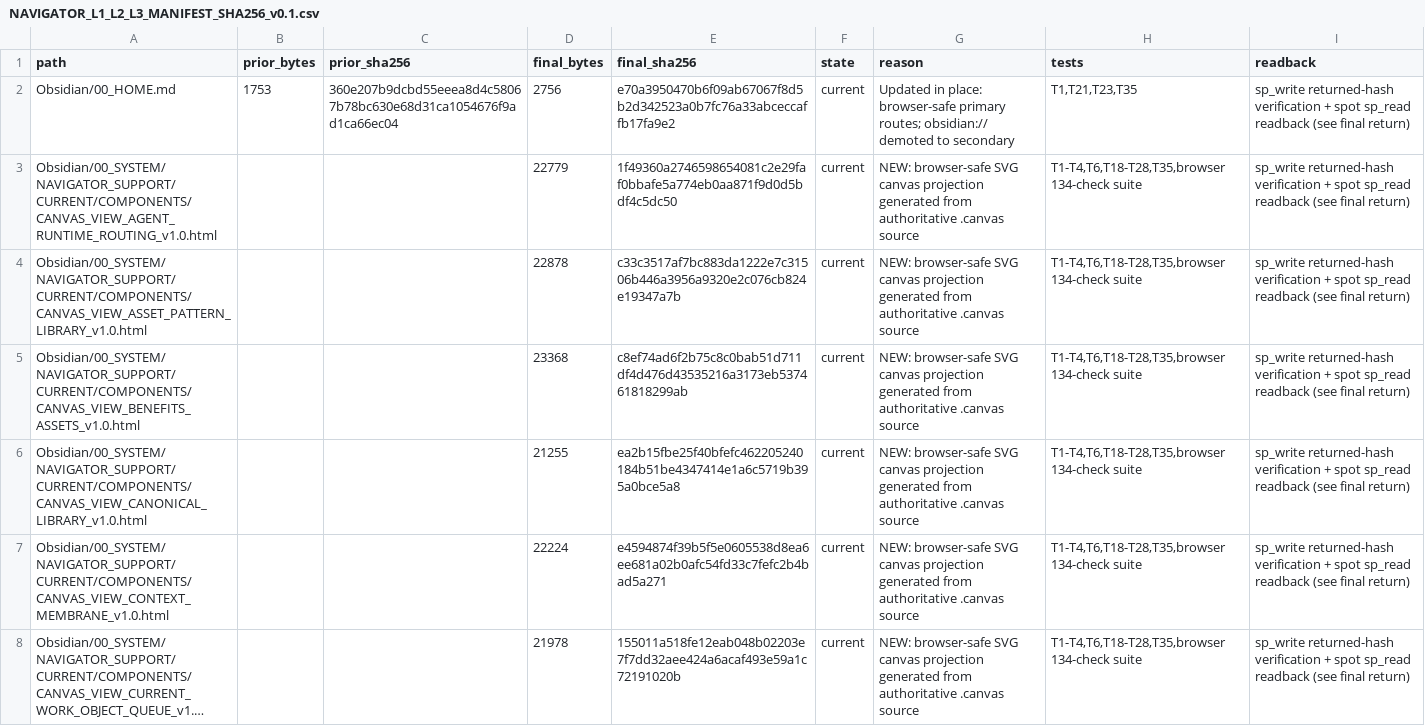
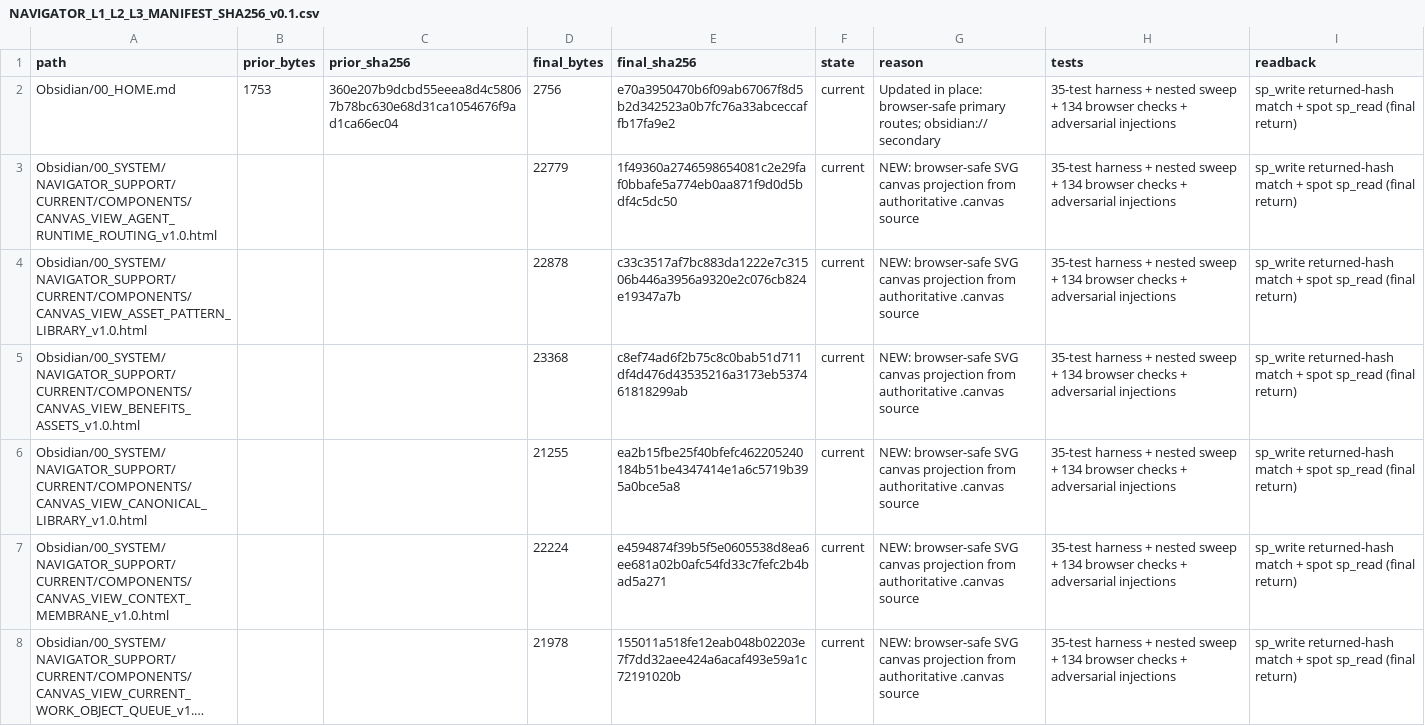
Before and after one commit to pnyssen/synapsys-openbridge-build, a CSV file: navigator/wm_out/NAVIGATOR_L1_L2_L3_MANIFEST_SHA256_v0.1.csv, drawn as a sheet; only a part is shown; long unchanged cells end in …; the diff covers the shown part only; the diff names each change by its address in the sheet, - before the commit and + after, or states it on an @@ line.

```diff
--- a/navigator/wm_out/NAVIGATOR_L1_L2_L3_MANIFEST_SHA256_v0.1.csv
+++ b/navigator/wm_out/NAVIGATOR_L1_L2_L3_MANIFEST_SHA256_v0.1.csv
-G2 (reason): …routes; obsidian:// demoted to secondary
+G2 (reason): …routes; obsidian:// secondary
-H2 (tests): T1,T21,T23,T35
+H2 (tests): 35-test harness + nested sweep + 134 browser checks + adversarial injections
-I2:I8 (readback): sp_write returned-hash verification + spot sp_read readback (see final return)
+I2:I8 (readback): sp_write returned-hash match + spot sp_read (final return)
-G3:G8 (reason): …canvas projection generated from authoritative…
+G3:G8 (reason): …canvas projection from authoritative…
-H3:H8 (tests): T1-T4,T6,T18-T28,T35,browser 134-check suite
+H3:H8 (tests): 35-test harness + nested sweep + 134 browser checks + adversarial injections
```
Also changed, not shown: 3 added rows and 83 edited cells elsewhere in this file.
